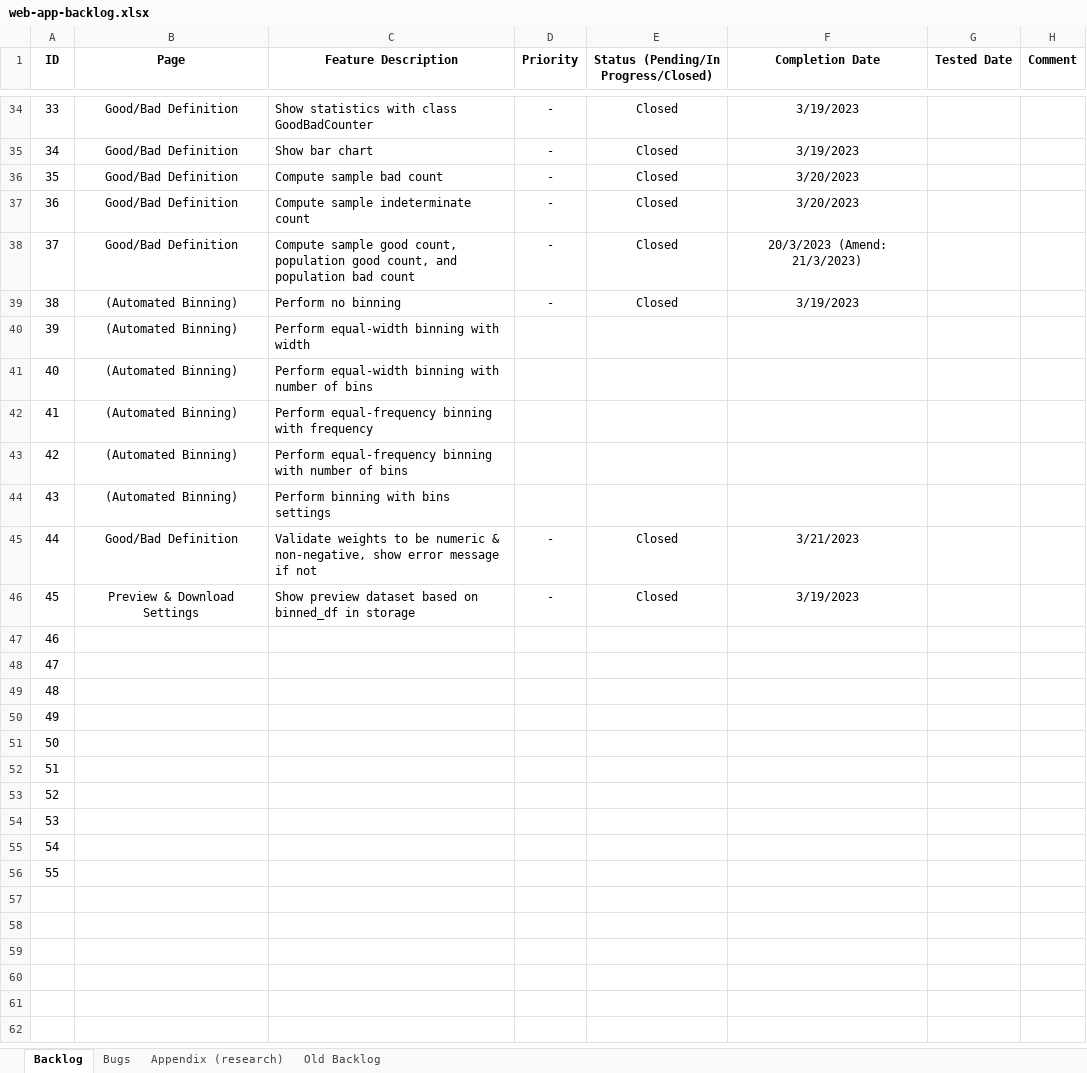
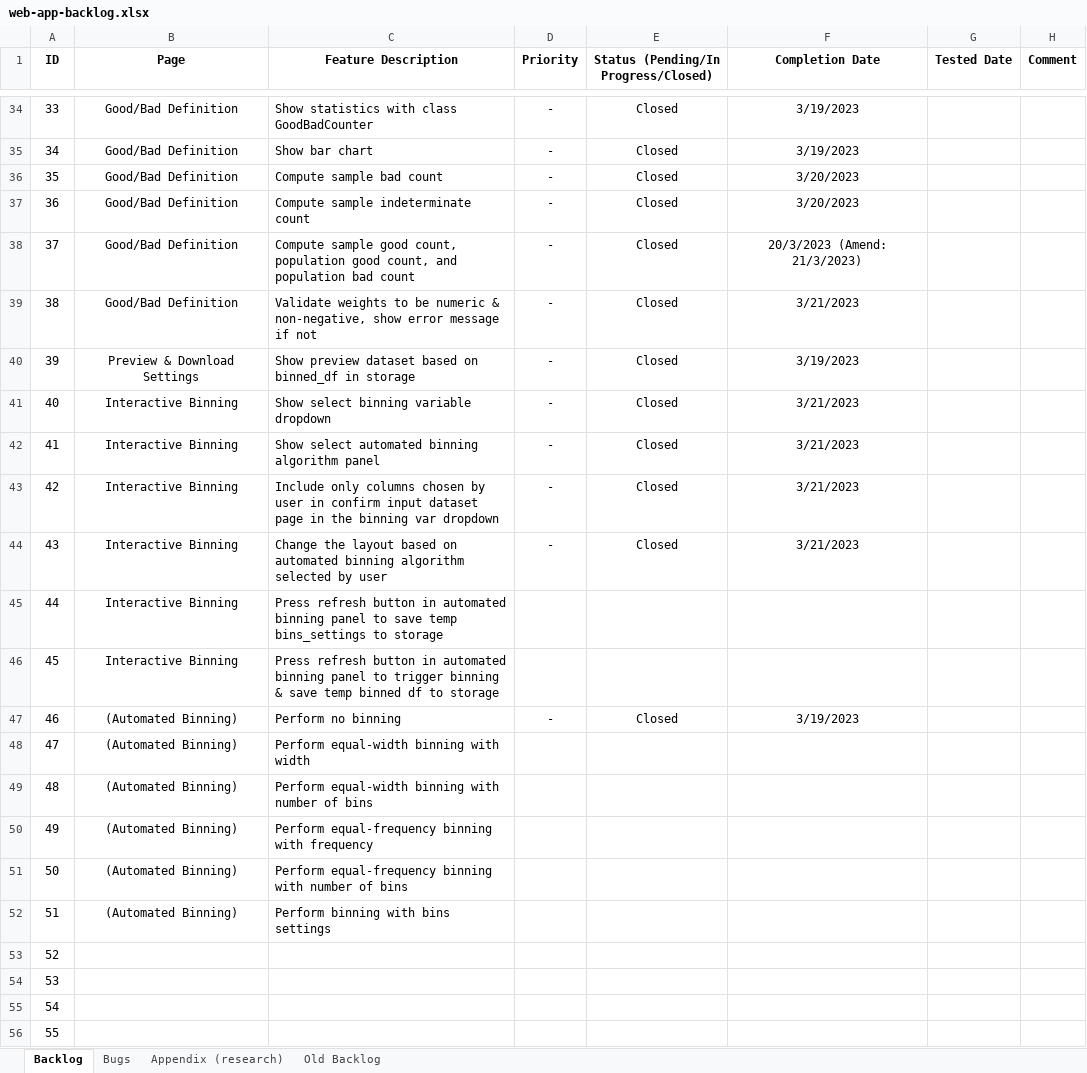
Before and after one commit to cinnie-she/credit-scoring-dataiku-pipeline, an Excel workbook: documentation/web-app-backlog.xlsx, sheet Backlog, drawn as a sheet; only a part is shown, gaps mark what is left out; values as stored, in another font and other column widths than the file's, no borders; the diff covers the shown part only; the diff names each change by its address in the sheet, - before the commit and + after, or states it on an @@ line.

Commit message:
add select var to bin, and auto bin panel UI

```diff
--- a/documentation/web-app-backlog.xlsx (sheet Backlog)
+++ b/documentation/web-app-backlog.xlsx (sheet Backlog)
-B39 (Page): (Automated Binning)
+B39 (Page): Good/Bad Definition
-C39 (Feature Description): Perform no binning
+C39 (Feature Description): Validate weights to be numeric & non-negative, show error message if not
-F39 (Completion Date): 3/19/2023
+F39 (Completion Date): 3/21/2023
-B40 (Page): (Automated Binning)
+B40 (Page): Preview & Download Settings
-C40 (Feature Description): Perform equal-width binning with width
+C40 (Feature Description): Show preview dataset based on binned_df in storage
-D40:D44 (Priority): (empty)
+D40:D44 (Priority): -
-E40:E44: (empty)
+E40:E44: Closed
-F40 (Completion Date): (empty)
+F40 (Completion Date): 3/19/2023
-B41:B44 (Page): (Automated Binning)
+B41:B44 (Page): Interactive Binning
-C41 (Feature Description): Perform equal-width binning with number of bins
+C41 (Feature Description): Show select binning variable dropdown
-F41:F44 (Completion Date): (empty)
+F41:F44 (Completion Date): 3/21/2023
-C42 (Feature Description): Perform equal-frequency binning with frequency
+C42 (Feature Description): Show select automated binning algorithm panel
-C43 (Feature Description): Perform equal-frequency binning with number of bins
+C43 (Feature Description): Include only columns chosen by user in confirm input dataset page in the binning var dropdown
-C44 (Feature Description): Perform binning with bins settings
+C44 (Feature Description): Change the layout based on automated binning algorithm selected by user
-B45 (Page): Good/Bad Definition
+B45 (Page): Interactive Binning
-C45 (Feature Description): Validate weights to be numeric & non-negative, show error message if not
+C45 (Feature Description): Press refresh button in automated binning panel to save temp bins_settings to storage
-D45:D46 (Priority): -
+D45:D46 (Priority): (empty)
-E45:E46: Closed
+E45:E46: (empty)
-F45 (Completion Date): 3/21/2023
+F45 (Completion Date): (empty)
-B46 (Page): Preview & Download Settings
+B46 (Page): Interactive Binning
-C46 (Feature Description): Show preview dataset based on binned_df in storage
+C46 (Feature Description): Press refresh button in automated binning panel to trigger binning & save temp binned df to storage
-F46 (Completion Date): 3/19/2023
+F46 (Completion Date): (empty)
-B47:B52 (Page): (empty)
+B47:B52 (Page): (Automated Binning)
-C47 (Feature Description): (empty)
+C47 (Feature Description): Perform no binning
-D47 (Priority): (empty)
+D47 (Priority): -
-E47: (empty)
+E47: Closed
-F47 (Completion Date): (empty)
+F47 (Completion Date): 3/19/2023
-C48 (Feature Description): (empty)
+C48 (Feature Description): Perform equal-width binning with width
-C49 (Feature Description): (empty)
+C49 (Feature Description): Perform equal-width binning with number of bins
-C50 (Feature Description): (empty)
+C50 (Feature Description): Perform equal-frequency binning with frequency
-C51 (Feature Description): (empty)
+C51 (Feature Description): Perform equal-frequency binning with number of bins
-C52 (Feature Description): (empty)
+C52 (Feature Description): Perform binning with bins settings
```
Also changed, not shown: 3 edited cells elsewhere in this sheet, 1 other file.
